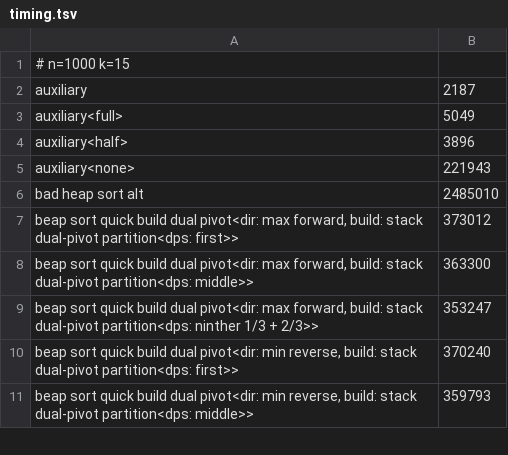
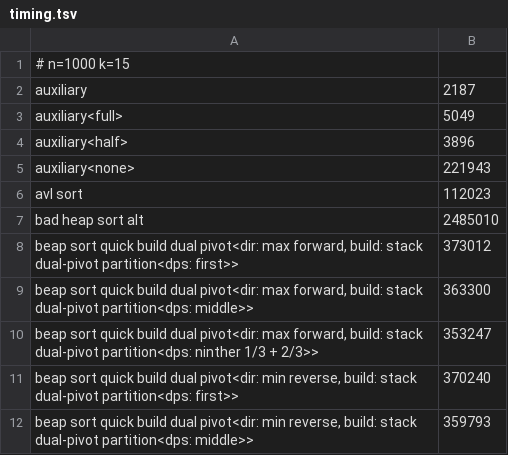
Before and after one commit to potzko/array_vis_bench, a TSV file: verify/timing.tsv, drawn as a sheet; only a part is shown; the diff names each change by its address in the sheet, - before the commit and + after, or states it on an @@ line.

Commit message:
verify: the timing baseline gains the avl sort row

```diff
--- a/verify/timing.tsv
+++ b/verify/timing.tsv
+row 6: avl sort | 112023
```
